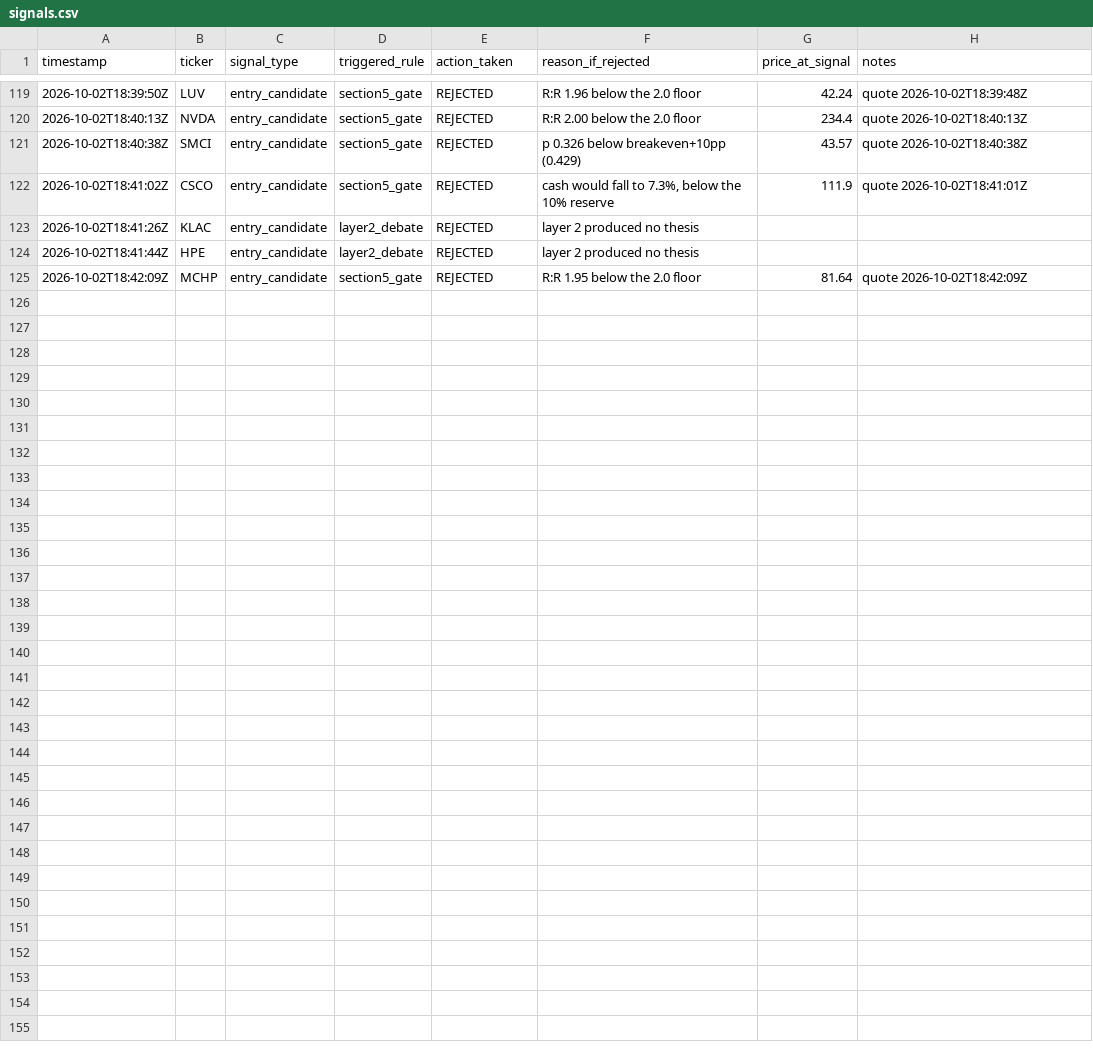
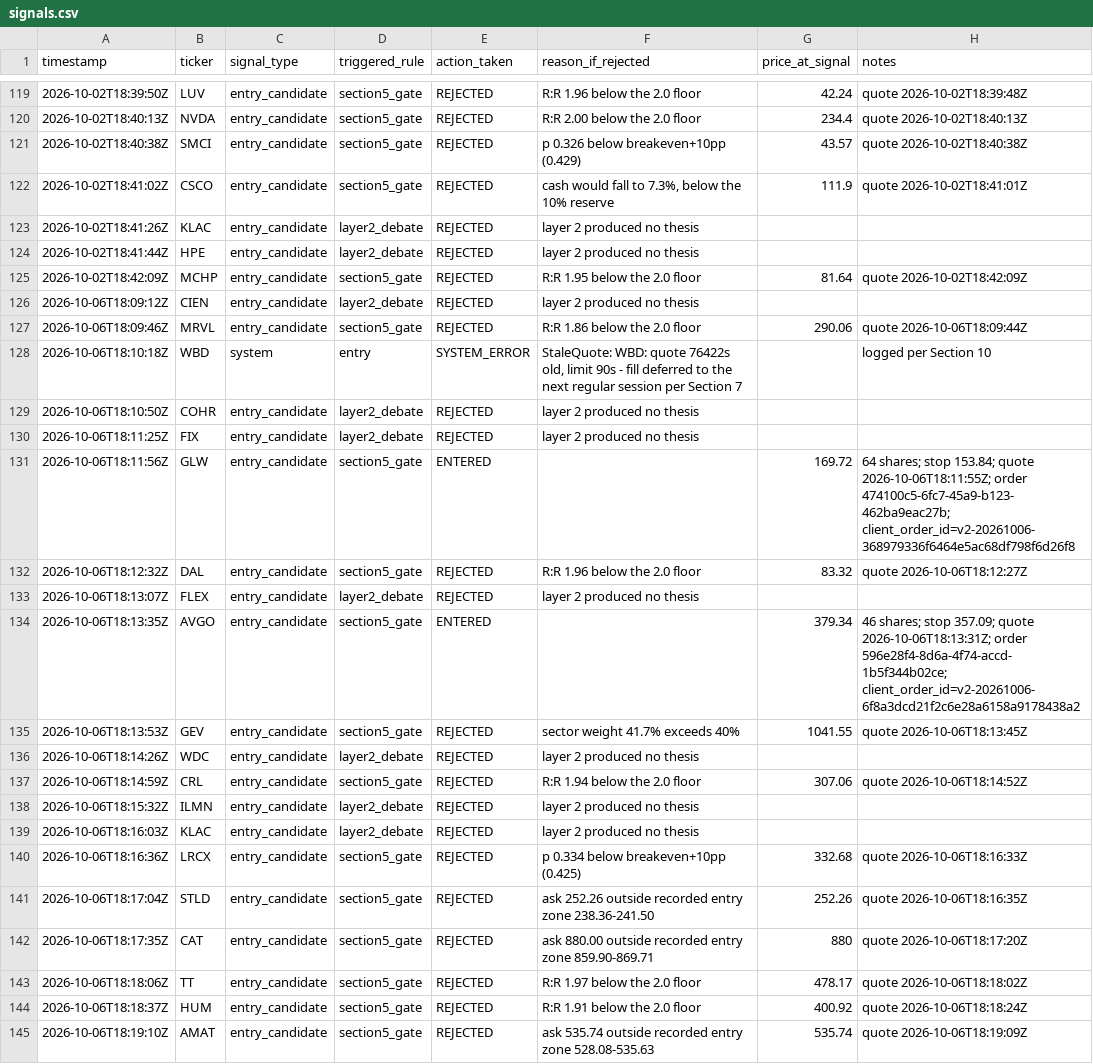
Before and after one commit to MaverickThompson/stock-agent, a CSV file: study/signals.csv, drawn as a sheet; only a part is shown, gaps mark what is left out; the diff names each change by its address in the sheet, - before the commit and + after, or states it on an @@ line.

```diff
--- a/study/signals.csv
+++ b/study/signals.csv
+row 126: 2026-10-06T18:09:12Z | CIEN | entry_candidate | layer2_debate | REJECTED | layer 2 produced no thesis
+row 127: 2026-10-06T18:09:46Z | MRVL | entry_candidate | section5_gate | REJECTED | R:R 1.86 below the 2.0 floor | 290.06 | quote 2026-10-06T18:09:44Z
+row 128: 2026-10-06T18:10:18Z | WBD | system | entry | SYSTEM_ERROR | StaleQuote: WBD: quote 76422s old, limit 90s - fill deferred to the next regular session per Section 7 |  | logged per Section 10
+row 129: 2026-10-06T18:10:50Z | COHR | entry_candidate | layer2_debate | REJECTED | layer 2 produced no thesis
+row 130: 2026-10-06T18:11:25Z | FIX | entry_candidate | layer2_debate | REJECTED | layer 2 produced no thesis
+row 131: 2026-10-06T18:11:56Z | GLW | entry_candidate | section5_gate | ENTERED |  | 169.72 | 64 shares; stop 153.84; quote 2026-10-06T18:11:55Z; order 474100c5-6fc7-45a9-b123-462ba9eac27b; client_order_id=v2-20261006-368979336f6464e5ac68df798f6d26f8
+row 132: 2026-10-06T18:12:32Z | DAL | entry_candidate | section5_gate | REJECTED | R:R 1.96 below the 2.0 floor | 83.32 | quote 2026-10-06T18:12:27Z
+row 133: 2026-10-06T18:13:07Z | FLEX | entry_candidate | layer2_debate | REJECTED | layer 2 produced no thesis
+row 134: 2026-10-06T18:13:35Z | AVGO | entry_candidate | section5_gate | ENTERED |  | 379.34 | 46 shares; stop 357.09; quote 2026-10-06T18:13:31Z; order 596e28f4-8d6a-4f74-accd-1b5f344b02ce; client_order_id=v2-20261006-6f8a3dcd21f2c6e28a6158a9178438a2
+row 135: 2026-10-06T18:13:53Z | GEV | entry_candidate | section5_gate | REJECTED | sector weight 41.7% exceeds 40% | 1041.55 | quote 2026-10-06T18:13:45Z
+row 136: 2026-10-06T18:14:26Z | WDC | entry_candidate | layer2_debate | REJECTED | layer 2 produced no thesis
+row 137: 2026-10-06T18:14:59Z | CRL | entry_candidate | section5_gate | REJECTED | R:R 1.94 below the 2.0 floor | 307.06 | quote 2026-10-06T18:14:52Z
+row 138: 2026-10-06T18:15:32Z | ILMN | entry_candidate | layer2_debate | REJECTED | layer 2 produced no thesis
+row 139: 2026-10-06T18:16:03Z | KLAC | entry_candidate | layer2_debate | REJECTED | layer 2 produced no thesis
+row 140: 2026-10-06T18:16:36Z | LRCX | entry_candidate | section5_gate | REJECTED | p 0.334 below breakeven+10pp (0.425) | 332.68 | quote 2026-10-06T18:16:33Z
+row 141: 2026-10-06T18:17:04Z | STLD | entry_candidate | section5_gate | REJECTED | ask 252.26 outside recorded entry zone 238.36-241.50 | 252.26 | quote 2026-10-06T18:16:35Z
+row 142: 2026-10-06T18:17:35Z | CAT | entry_candidate | section5_gate | REJECTED | ask 880.00 outside recorded entry zone 859.90-869.71 | 880 | quote 2026-10-06T18:17:20Z
+row 143: 2026-10-06T18:18:06Z | TT | entry_candidate | section5_gate | REJECTED | R:R 1.97 below the 2.0 floor | 478.17 | quote 2026-10-06T18:18:02Z
+row 144: 2026-10-06T18:18:37Z | HUM | entry_candidate | section5_gate | REJECTED | R:R 1.91 below the 2.0 floor | 400.92 | quote 2026-10-06T18:18:24Z
+row 145: 2026-10-06T18:19:10Z | AMAT | entry_candidate | section5_gate | REJECTED | ask 535.74 outside recorded entry zone 528.08-535.63 | 535.74 | quote 2026-10-06T18:19:09Z
```
Also changed, not shown: study/trades.csv, 2 other files.
